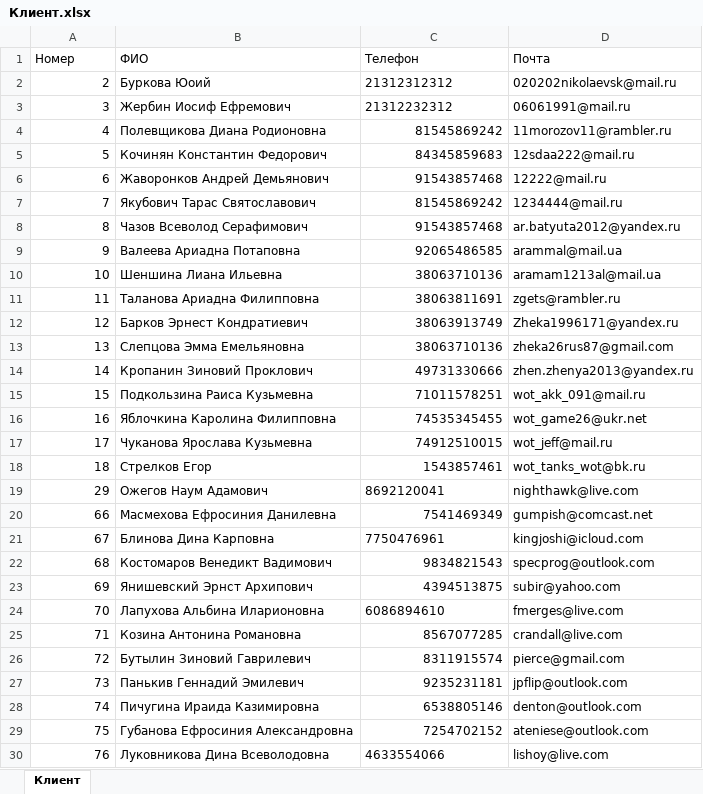
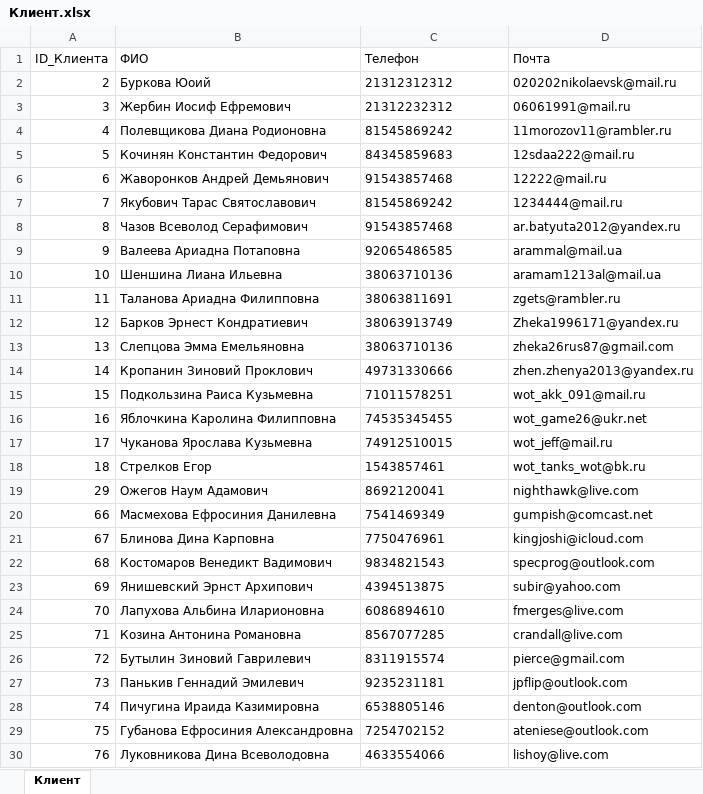
Before and after one commit to KsanderX/VKI_Course2, an Excel workbook: 2_semester/DataBase/Импорт данных/Клиент.xlsx, sheet Клиент, drawn as a sheet; only a part is shown; values as stored, in another font and other column widths than the file's, no borders; the diff covers the shown part only; the diff names each change by its address in the sheet, - before the commit and + after, or states it on an @@ line.

```diff
--- a/2_semester/DataBase/Импорт данных/Клиент.xlsx (sheet Клиент)
+++ b/2_semester/DataBase/Импорт данных/Клиент.xlsx (sheet Клиент)
-A1: Номер
+A1: ID_Клиента
-C4:C18 alignment: right
+C4:C18 alignment: left
-C20 alignment: right
+C20 alignment: left
-C22:C23 alignment: right
+C22:C23 alignment: left
-C25:C29 alignment: right
+C25:C29 alignment: left
```
Also changed, not shown: cell formats elsewhere in this sheet, 2_semester/DataBase/Импорт данных/Договор.xlsx, 2_semester/DataBase/Импорт данных/Отель.xlsx, 5 other files.
